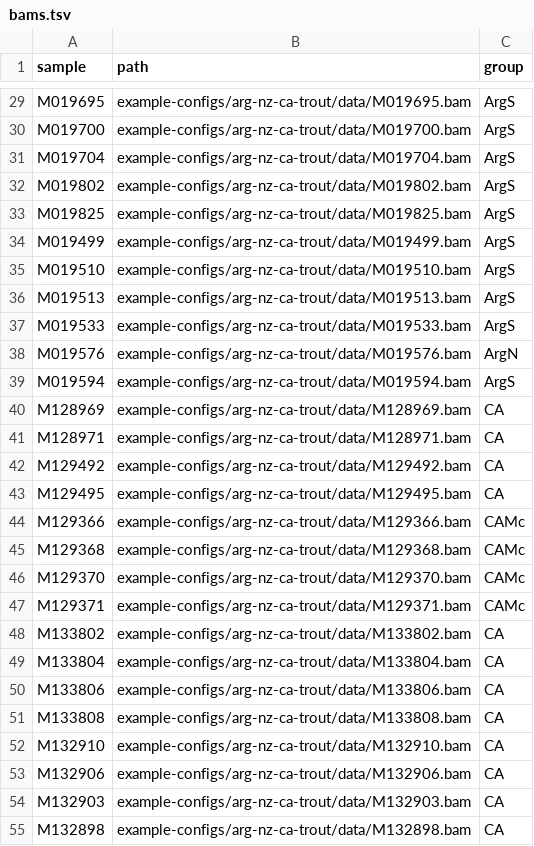
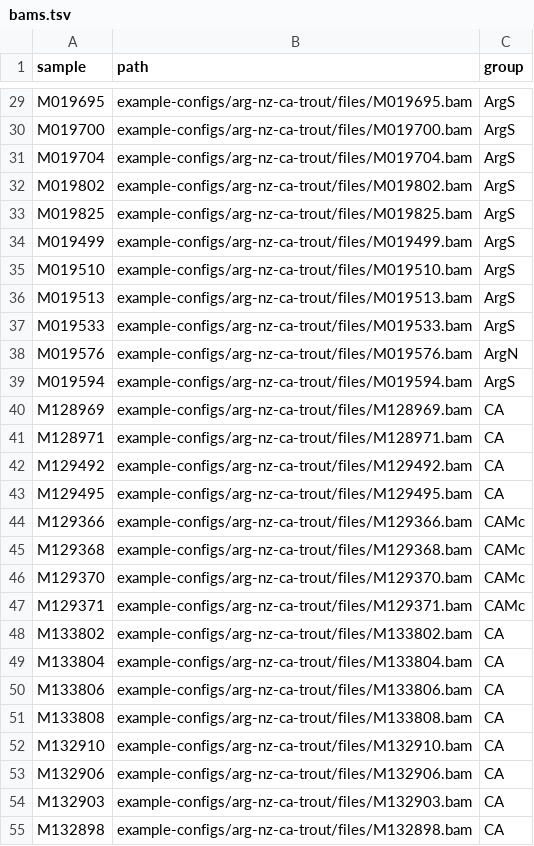
Before and after one commit to carolazari/mega-lcwgs-pw-fst-snakeflow, a TSV file: example-configs/arg-nz-ca-trout/conf/bams.tsv, drawn as a sheet; only a part is shown, gaps mark what is left out; the diff covers the shown part only; the diff names each change by its address in the sheet, - before the commit and + after, or states it on an @@ line.

```diff
--- a/example-configs/arg-nz-ca-trout/conf/bams.tsv
+++ b/example-configs/arg-nz-ca-trout/conf/bams.tsv
-B29 (path): example-configs/arg-nz-ca-trout/data/M019695.bam
+B29 (path): example-configs/arg-nz-ca-trout/files/M019695.bam
-B30 (path): example-configs/arg-nz-ca-trout/data/M019700.bam
+B30 (path): example-configs/arg-nz-ca-trout/files/M019700.bam
-B31 (path): example-configs/arg-nz-ca-trout/data/M019704.bam
+B31 (path): example-configs/arg-nz-ca-trout/files/M019704.bam
-B32 (path): example-configs/arg-nz-ca-trout/data/M019802.bam
+B32 (path): example-configs/arg-nz-ca-trout/files/M019802.bam
-B33 (path): example-configs/arg-nz-ca-trout/data/M019825.bam
+B33 (path): example-configs/arg-nz-ca-trout/files/M019825.bam
-B34 (path): example-configs/arg-nz-ca-trout/data/M019499.bam
+B34 (path): example-configs/arg-nz-ca-trout/files/M019499.bam
-B35 (path): example-configs/arg-nz-ca-trout/data/M019510.bam
+B35 (path): example-configs/arg-nz-ca-trout/files/M019510.bam
-B36 (path): example-configs/arg-nz-ca-trout/data/M019513.bam
+B36 (path): example-configs/arg-nz-ca-trout/files/M019513.bam
-B37 (path): example-configs/arg-nz-ca-trout/data/M019533.bam
+B37 (path): example-configs/arg-nz-ca-trout/files/M019533.bam
-B38 (path): example-configs/arg-nz-ca-trout/data/M019576.bam
+B38 (path): example-configs/arg-nz-ca-trout/files/M019576.bam
-B39 (path): example-configs/arg-nz-ca-trout/data/M019594.bam
+B39 (path): example-configs/arg-nz-ca-trout/files/M019594.bam
-B40 (path): example-configs/arg-nz-ca-trout/data/M128969.bam
+B40 (path): example-configs/arg-nz-ca-trout/files/M128969.bam
-B41 (path): example-configs/arg-nz-ca-trout/data/M128971.bam
+B41 (path): example-configs/arg-nz-ca-trout/files/M128971.bam
-B42 (path): example-configs/arg-nz-ca-trout/data/M129492.bam
+B42 (path): example-configs/arg-nz-ca-trout/files/M129492.bam
-B43 (path): example-configs/arg-nz-ca-trout/data/M129495.bam
+B43 (path): example-configs/arg-nz-ca-trout/files/M129495.bam
-B44 (path): example-configs/arg-nz-ca-trout/data/M129366.bam
+B44 (path): example-configs/arg-nz-ca-trout/files/M129366.bam
-B45 (path): example-configs/arg-nz-ca-trout/data/M129368.bam
+B45 (path): example-configs/arg-nz-ca-trout/files/M129368.bam
-B46 (path): example-configs/arg-nz-ca-trout/data/M129370.bam
+B46 (path): example-configs/arg-nz-ca-trout/files/M129370.bam
-B47 (path): example-configs/arg-nz-ca-trout/data/M129371.bam
+B47 (path): example-configs/arg-nz-ca-trout/files/M129371.bam
-B48 (path): example-configs/arg-nz-ca-trout/data/M133802.bam
+B48 (path): example-configs/arg-nz-ca-trout/files/M133802.bam
-B49 (path): example-configs/arg-nz-ca-trout/data/M133804.bam
+B49 (path): example-configs/arg-nz-ca-trout/files/M133804.bam
-B50 (path): example-configs/arg-nz-ca-trout/data/M133806.bam
+B50 (path): example-configs/arg-nz-ca-trout/files/M133806.bam
-B51 (path): example-configs/arg-nz-ca-trout/data/M133808.bam
+B51 (path): example-configs/arg-nz-ca-trout/files/M133808.bam
-B52 (path): example-configs/arg-nz-ca-trout/data/M132910.bam
+B52 (path): example-configs/arg-nz-ca-trout/files/M132910.bam
-B53 (path): example-configs/arg-nz-ca-trout/data/M132906.bam
+B53 (path): example-configs/arg-nz-ca-trout/files/M132906.bam
-B54 (path): example-configs/arg-nz-ca-trout/data/M132903.bam
+B54 (path): example-configs/arg-nz-ca-trout/files/M132903.bam
-B55 (path): example-configs/arg-nz-ca-trout/data/M132898.bam
+B55 (path): example-configs/arg-nz-ca-trout/files/M132898.bam
```
Also changed, not shown: 31 edited cells elsewhere in this file, 1 other file.
